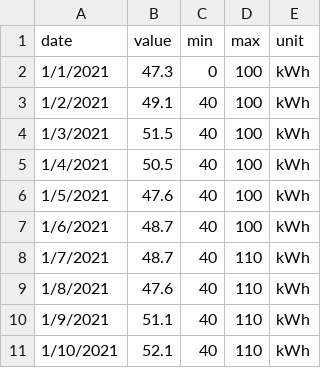
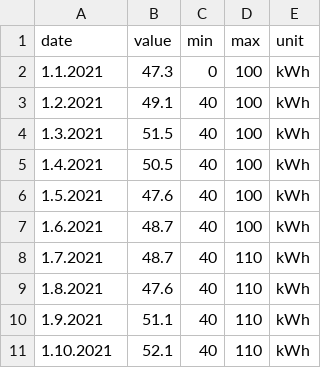
Before and after one commit to ErnstMLuebeck/EmlProjectLib, a CSV file: testresults/WhtcCycleEnergy.csv, drawn as a sheet.

Commit message:
Update WhtcCycleEnergy.csv

```diff
--- a/testresults/WhtcCycleEnergy.csv
+++ b/testresults/WhtcCycleEnergy.csv
@@ -1,11 +1,11 @@
 date,value,min,max,unit
-1/1/2021,47.3,0,100,kWh
-1/2/2021,49.1,40,100,kWh
-1/3/2021,51.5,40,100,kWh
-1/4/2021,50.5,40,100,kWh
-1/5/2021,47.6,40,100,kWh
-1/6/2021,48.7,40,100,kWh
-1/7/2021,48.7,40,110,kWh
-1/8/2021,47.6,40,110,kWh
-1/9/2021,51.1,40,110,kWh
-1/10/2021,52.1,40,110,kWh
+1.1.2021,47.3,0,100,kWh
+1.2.2021,49.1,40,100,kWh
+1.3.2021,51.5,40,100,kWh
+1.4.2021,50.5,40,100,kWh
+1.5.2021,47.6,40,100,kWh
+1.6.2021,48.7,40,100,kWh
+1.7.2021,48.7,40,110,kWh
+1.8.2021,47.6,40,110,kWh
+1.9.2021,51.1,40,110,kWh
+1.10.2021,52.1,40,110,kWh
```
